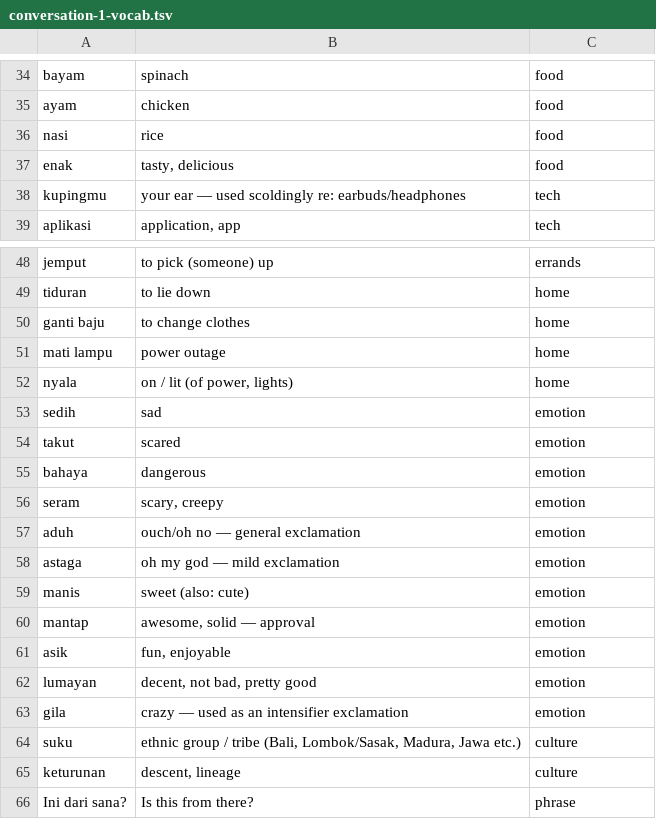
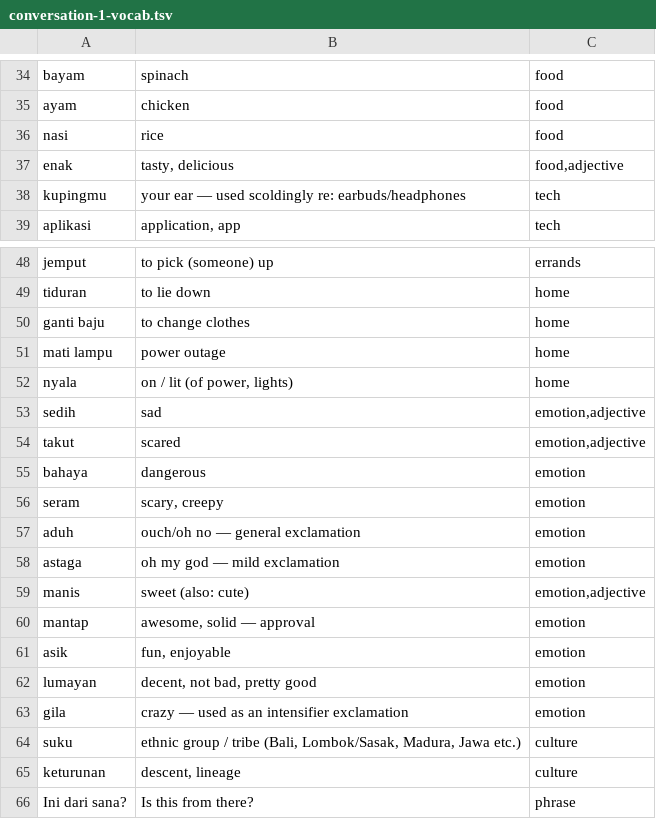
Before and after one commit to dtomkatsu/Learning-Bahasa-Indonesian, a TSV file: vocab/conversation-1-vocab.tsv, drawn as a sheet; only a part is shown, gaps mark what is left out.

Commit message:
Add cross-tags: cards in multiple categories, chip filter mixes decks
The tag column in vocab/*.tsv is now a comma-separated list, so one card
can belong to several categories. This resolves the earlier compromise
where manis/enak/sedih/takut had to stay out of the adjectives deck to
avoid front-collisions: they're now tagged both ways (emotion,adjective
etc.) and show up under either category, counted once.

- flashcards.html: the single-select dropdown is replaced by toggle
  chips - tap one category to drill in, tap several to study their
  union, none for the whole deck. Custom cards accept comma-separated
  tags (new tags become chips immediately); older single-tag custom
  cards normalize on read, so imports from a not-yet-updated device
  still work.
- quiz.html: Word-mode filter is tags-membership-aware (enak now
  appears under both food and adjective); sentence items carry a
  one-element tags array for uniformity.
- Card backs show all tags ("emotion · adjective").

Verified in-browser: union math exact (101 adjective ∪ 11 emotion =
109 with the 3 shared cards deduped), cross-tagged cards reachable from
either chip, custom multi-tag card round-trips, legacy tag-string
normalization, mobile layout at 375px, no console errors.

```diff
--- a/vocab/conversation-1-vocab.tsv
+++ b/vocab/conversation-1-vocab.tsv
@@ -36,3 +36,3 @@ ayam	chicken	food
 nasi	rice	food
-enak	tasty, delicious	food
+enak	tasty, delicious	food,adjective
 kupingmu	"your ear" — used scoldingly re: earbuds/headphones	tech
@@ -52,4 +52,4 @@ mati lampu	power outage	home
 nyala	on / lit (of power, lights)	home
-sedih	sad	emotion
-takut	scared	emotion
+sedih	sad	emotion,adjective
+takut	scared	emotion,adjective
 bahaya	dangerous	emotion
@@ -58,3 +58,3 @@ aduh	"ouch/oh no" — general exclamation	emotion
 astaga	"oh my god" — mild exclamation	emotion
-manis	sweet (also: cute)	emotion
+manis	sweet (also: cute)	emotion,adjective
 mantap	"awesome, solid" — approval	emotion
```
Also changed, not shown: 6 other files.
